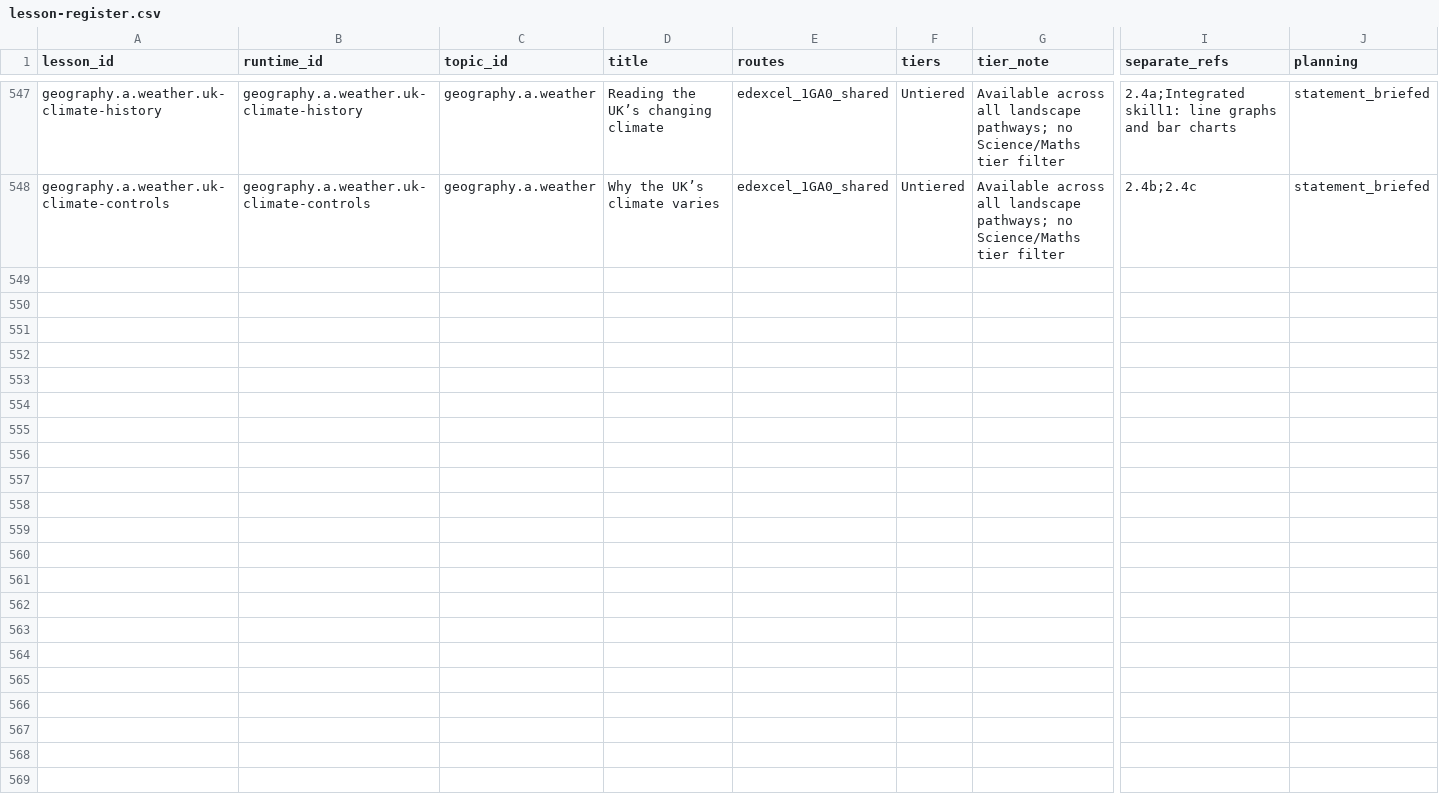
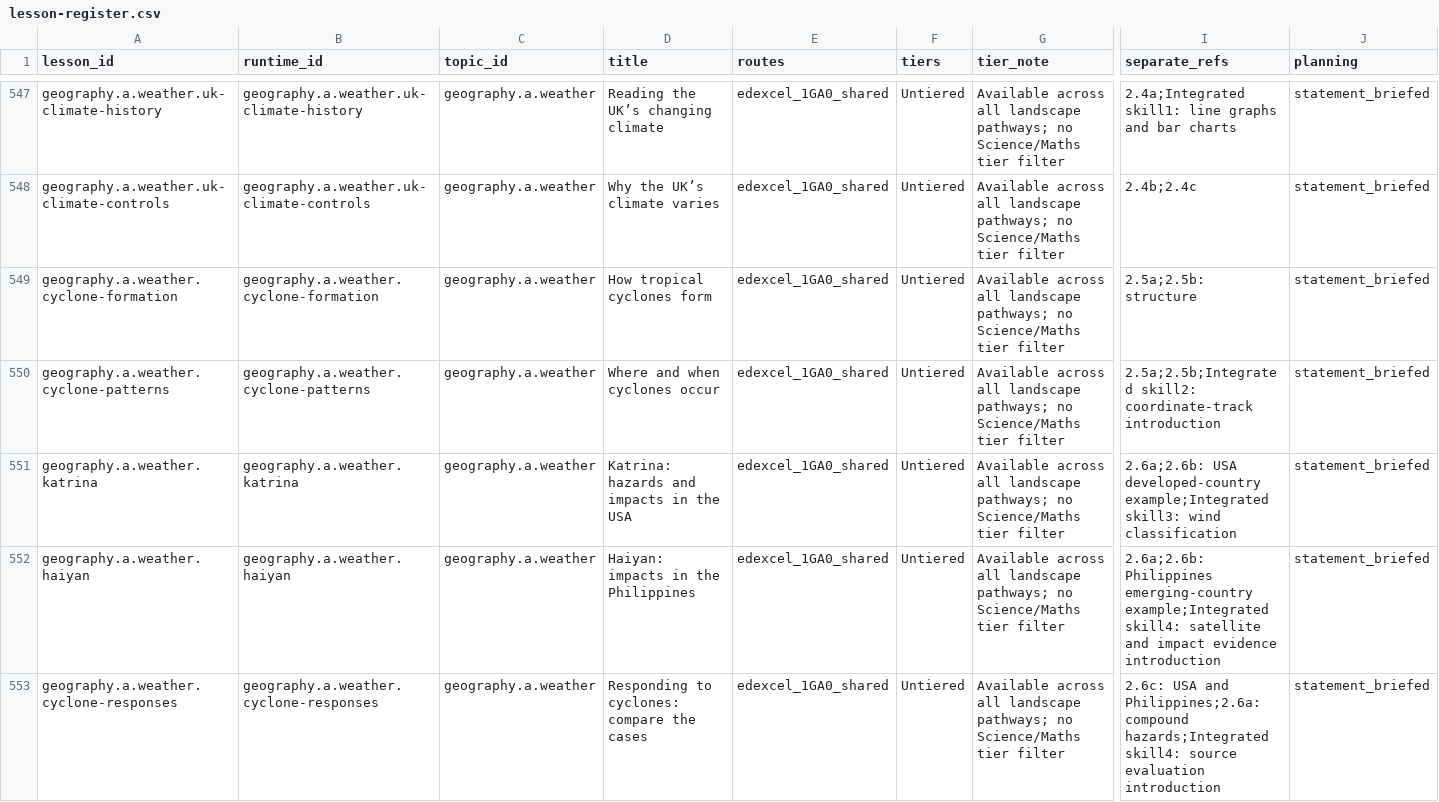
Before and after one commit to adamscourfield/crashcourse, a CSV file: curriculum/lesson-register.csv, drawn as a sheet; only a part is shown, gaps mark what is left out; rows hold the shown columns only; the diff names each change by its address in the sheet, - before the commit and + after, or states it on an @@ line.

Commit message:
Build five Geography cyclone lessons with real satellite and track evidence

```diff
--- a/curriculum/lesson-register.csv
+++ b/curriculum/lesson-register.csv
+row 549: geography.a.weather.cyclone-formation | geography.a.weather.cyclone-formation | geography.a.weather | How tropical cyclones form | edexcel_1GA0_shared | Untiered | Available across all landscape pathways; no Science/Maths tier filter | 2.5a;2.5b: structure | statement_briefed
+row 550: geography.a.weather.cyclone-patterns | geography.a.weather.cyclone-patterns | geography.a.weather | Where and when cyclones occur | edexcel_1GA0_shared | Untiered | Available across all landscape pathways; no Science/Maths tier filter | 2.5a;2.5b;Integrated skill2: coordinate-track introduction | statement_briefed
+row 551: geography.a.weather.katrina | geography.a.weather.katrina | geography.a.weather | Katrina: hazards and impacts in the USA | edexcel_1GA0_shared | Untiered | Available across all landscape pathways; no Science/Maths tier filter | 2.6a;2.6b: USA developed-country example;Integrated skill3: wind classification | statement_briefed
+row 552: geography.a.weather.haiyan | geography.a.weather.haiyan | geography.a.weather | Haiyan: impacts in the Philippines | edexcel_1GA0_shared | Untiered | Available across all landscape pathways; no Science/Maths tier filter | 2.6a;2.6b: Philippines emerging-country example;Integrated skill4: satellite and impact evidence introduction | statement_briefed
+row 553: geography.a.weather.cyclone-responses | geography.a.weather.cyclone-responses | geography.a.weather | Responding to cyclones: compare the cases | edexcel_1GA0_shared | Untiered | Available across all landscape pathways; no Science/Maths tier filter | 2.6c: USA and Philippines;2.6a: compound hazards;Integrated skill4: source evaluation introduction | statement_briefed
```
Also changed, not shown: curriculum/geography-a-integrated-skills.csv, curriculum/geography-a-lesson-roadmap.csv, 25 other files.
